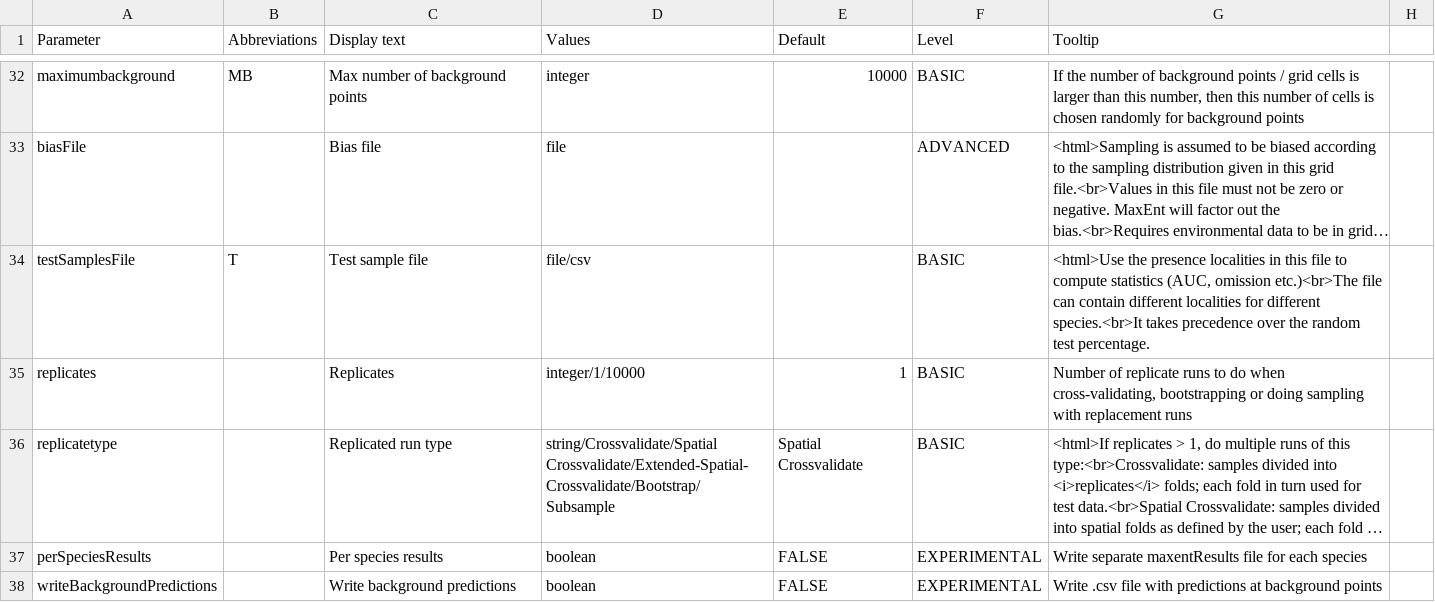
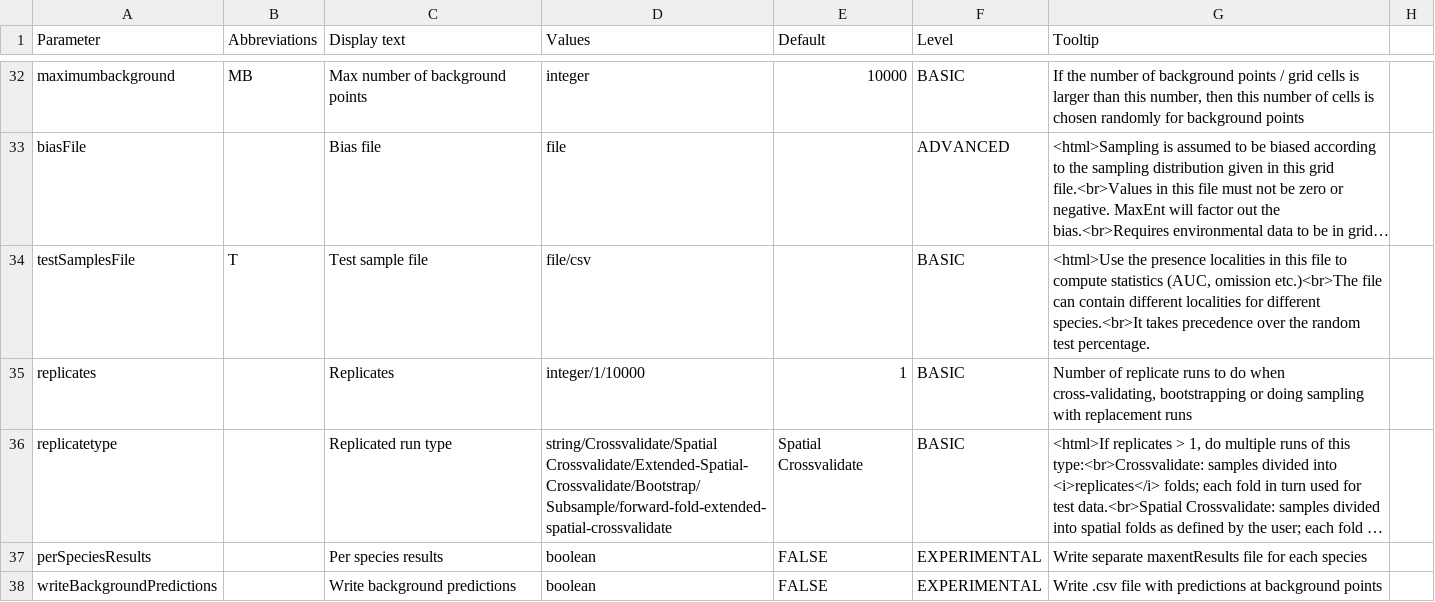
Before and after one commit to envima/spatialMaxent, a CSV file: src/density/parameters.csv, drawn as a sheet; only a part is shown, gaps mark what is left out; long unchanged cells end in …; the diff names each change by its address in the sheet, - before the commit and + after, or states it on an @@ line.

Commit message:
add forward fold cv to extended cv

```diff
--- a/src/density/parameters.csv
+++ b/src/density/parameters.csv
-D36 (Values): string/Crossvalidate/Spatial Crossvalidate/Extended-Spatial-Crossvalidate/Bootstrap/Subsample
+D36 (Values): string/Crossvalidate/Spatial Crossvalidate/Extended-Spatial-Crossvalidate/Bootstrap/Subsample/forward-fold-extended-spatial-crossvalidate
```
Also changed, not shown: 3 other files.
